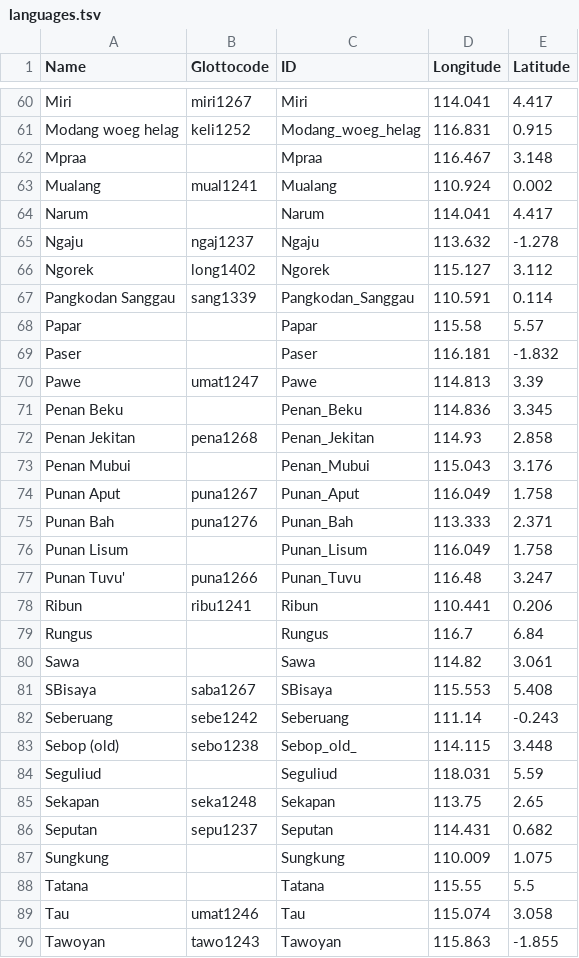
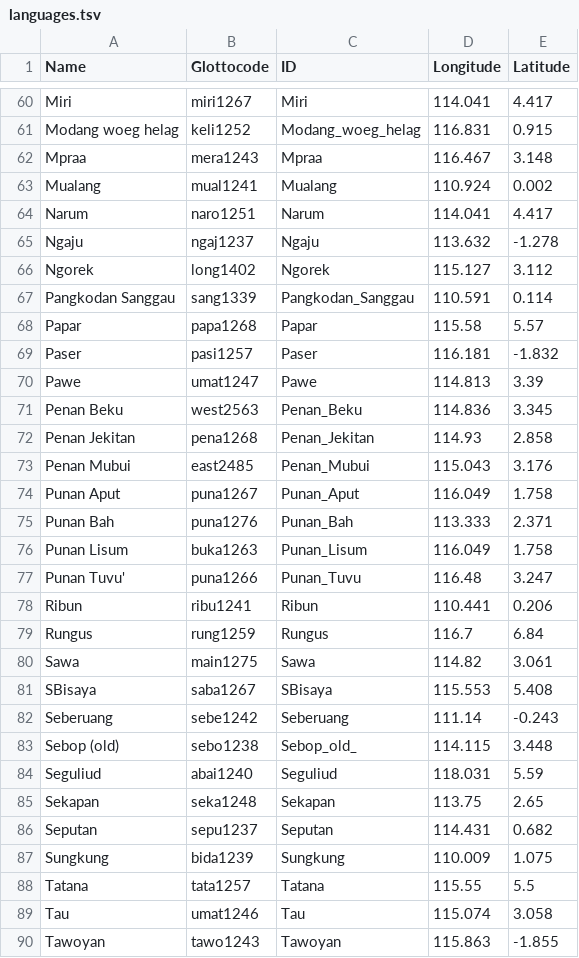
Before and after one commit to lexibank/smithborneo, a TSV file: etc/languages.tsv, drawn as a sheet; only a part is shown, gaps mark what is left out; the diff covers the shown part only.

Commit message:
Glottocodes for languages

```diff
--- a/etc/languages.tsv
+++ b/etc/languages.tsv
@@ -61,5 +61,5 @@ Miri	miri1267	Miri	114.041	4.417
 Modang woeg helag	keli1252	Modang_woeg_helag	116.831	0.915
-Mpraa		Mpraa	116.467	3.148
+Mpraa	mera1243	Mpraa	116.467	3.148
 Mualang	mual1241	Mualang	110.924	0.002
-Narum		Narum	114.041	4.417
+Narum	naro1251	Narum	114.041	4.417
 Ngaju	ngaj1237	Ngaju	113.632	-1.278
@@ -67,15 +67,15 @@ Ngorek	long1402	Ngorek	115.127	3.112
 Pangkodan Sanggau	sang1339	Pangkodan_Sanggau	110.591	0.114
-Papar		Papar	115.58	5.57
-Paser		Paser	116.181	-1.832
+Papar	papa1268	Papar	115.58	5.57
+Paser	pasi1257	Paser	116.181	-1.832
 Pawe	umat1247	Pawe	114.813	3.39
-Penan Beku		Penan_Beku	114.836	3.345
+Penan Beku	west2563	Penan_Beku	114.836	3.345
 Penan Jekitan	pena1268	Penan_Jekitan	114.93	2.858
-Penan Mubui		Penan_Mubui	115.043	3.176
+Penan Mubui	east2485	Penan_Mubui	115.043	3.176
 Punan Aput	puna1267	Punan_Aput	116.049	1.758
 Punan Bah	puna1276	Punan_Bah	113.333	2.371
-Punan Lisum		Punan_Lisum	116.049	1.758
+Punan Lisum	buka1263	Punan_Lisum	116.049	1.758
 Punan Tuvu'	puna1266	Punan_Tuvu	116.48	3.247
 Ribun	ribu1241	Ribun	110.441	0.206
-Rungus		Rungus	116.7	6.84
-Sawa		Sawa	114.82	3.061
+Rungus	rung1259	Rungus	116.7	6.84
+Sawa	main1275	Sawa	114.82	3.061
 SBisaya	saba1267	SBisaya	115.553	5.408
@@ -83,7 +83,7 @@ Seberuang	sebe1242	Seberuang	111.14	-0.243
 Sebop (old)	sebo1238	Sebop_old_	114.115	3.448
-Seguliud		Seguliud	118.031	5.59
+Seguliud	abai1240	Seguliud	118.031	5.59
 Sekapan	seka1248	Sekapan	113.75	2.65
 Seputan	sepu1237	Seputan	114.431	0.682
-Sungkung		Sungkung	110.009	1.075
-Tatana		Tatana	115.55	5.5
+Sungkung	bida1239	Sungkung	110.009	1.075
+Tatana	tata1257	Tatana	115.55	5.5
 Tau	umat1246	Tau	115.074	3.058
```
Also changed, not shown: 27 edited cells elsewhere in this file.
